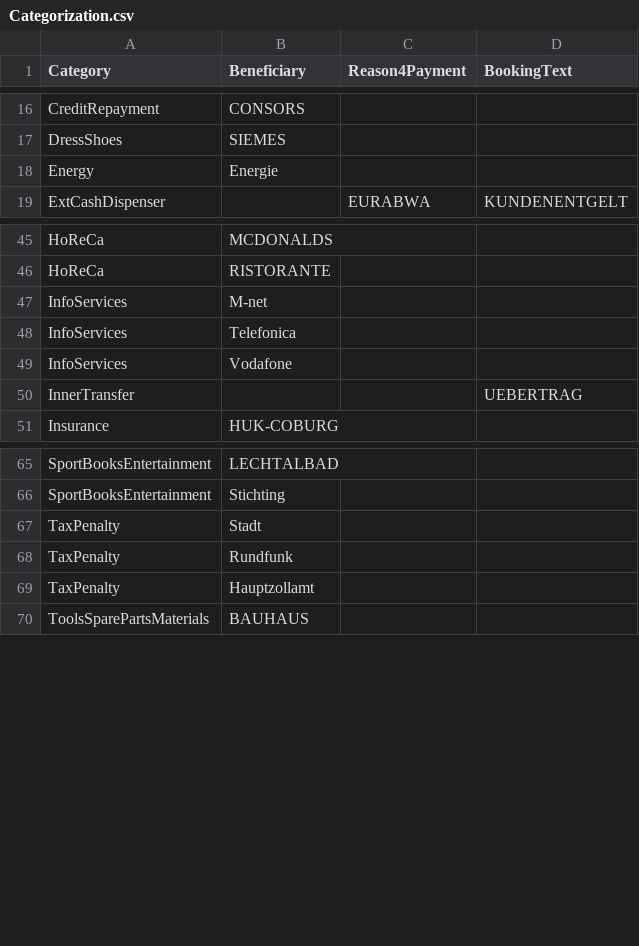
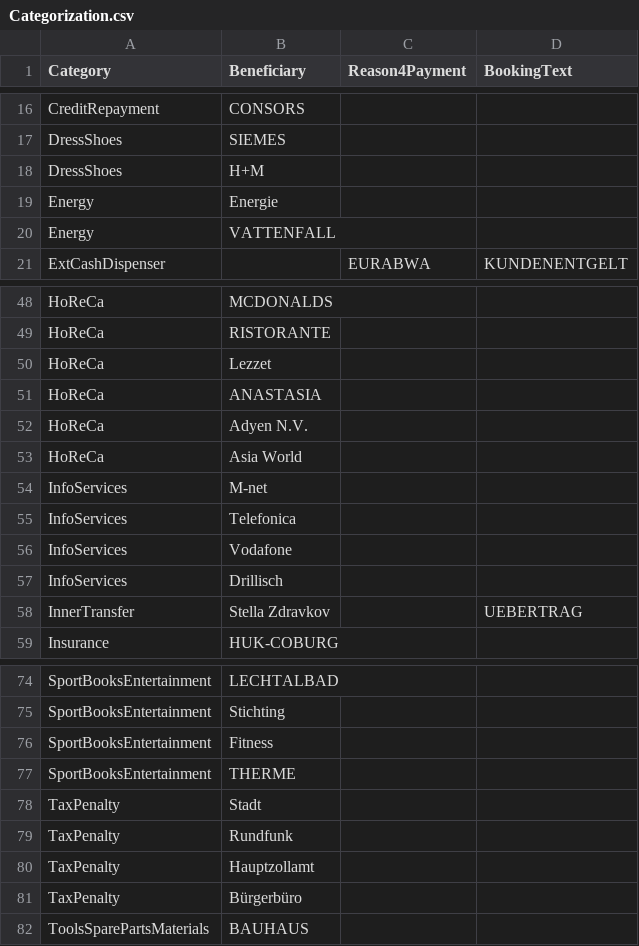
Before and after one commit to vizdr/SparEinKasse, a CSV file: Categorization/Categorization.csv, drawn as a sheet; only a part is shown, gaps mark what is left out; addresses are those after the commit; the diff covers the shown part only; the diff names each change by its address in the sheet, - before the commit and + after, or states it on an @@ line.

Commit message:
Categorization Update improved

```diff
--- a/Categorization/Categorization.csv
+++ b/Categorization/Categorization.csv
+row 18: DressShoes | H+M
+row 20: Energy | VATTENFALL
+row 50: HoReCa | Lezzet
+row 51: HoReCa | ANASTASIA
+row 52: HoReCa | Adyen N.V.
+row 53: HoReCa | Asia World
+row 57: InfoServices | Drillisch
-B58 (Beneficiary): (empty)
+B58 (Beneficiary): Stella Zdravkov
+row 76: SportBooksEntertainment | Fitness
+row 77: SportBooksEntertainment | THERME
+row 81: TaxPenalty | Bürgerbüro
```
Also changed, not shown: 3 added rows and 1 edited cell elsewhere in this file, 18 other files.
